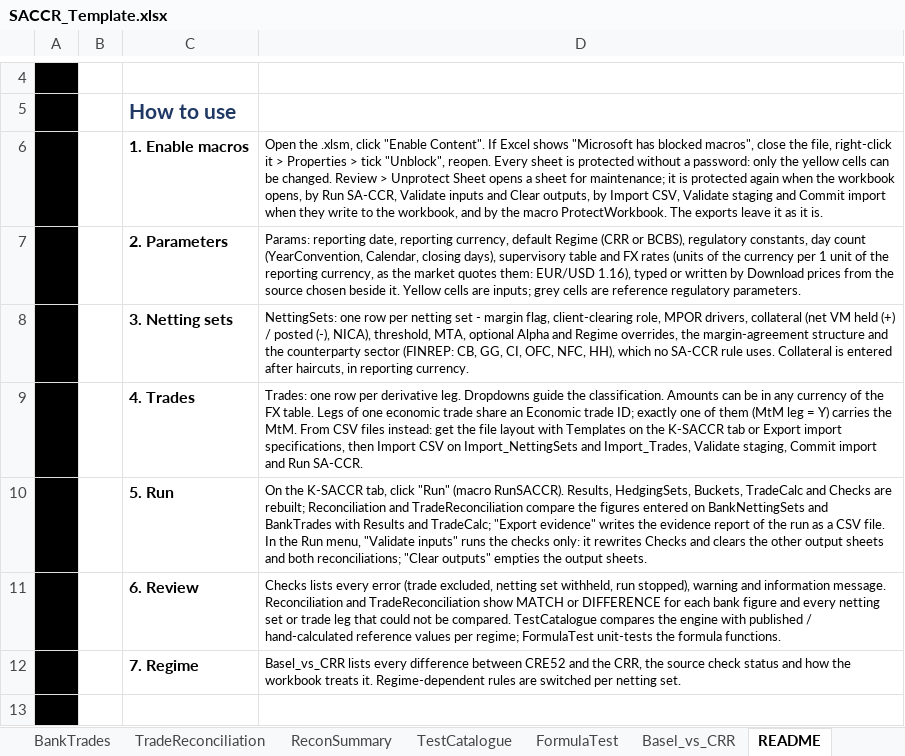
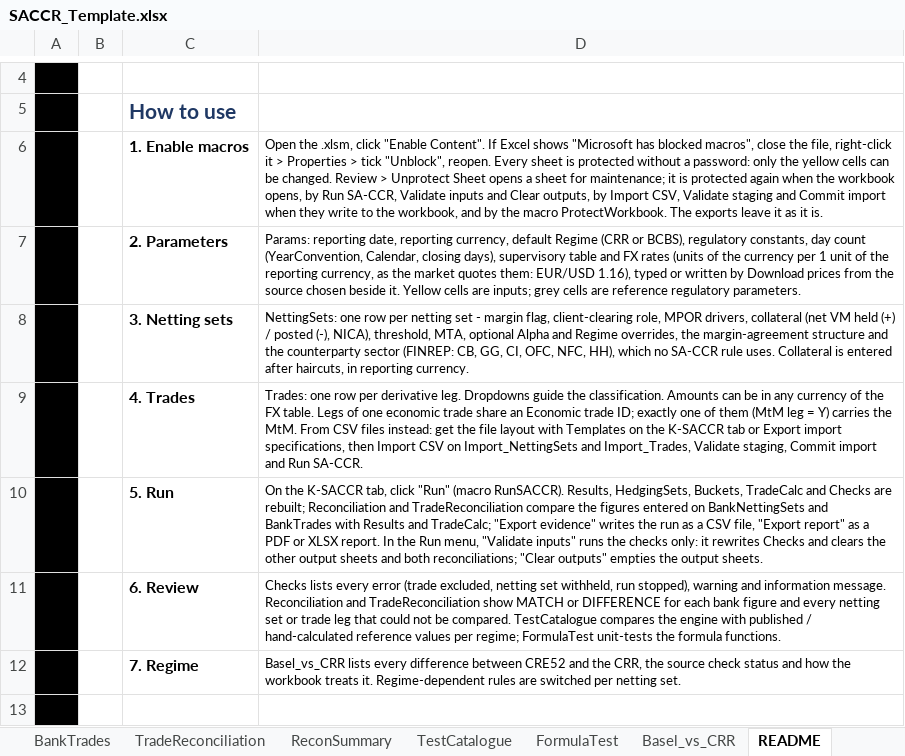
Before and after one commit to danielep71/K-SACCR, an Excel workbook: src/workbook/SACCR_Template.xlsx, sheet README, drawn as a sheet; only a part is shown, gaps mark what is left out; values as stored, in another font and other column widths than the file's, no borders; charts and pictures not drawn; the diff names each change by its address in the sheet, - before the commit and + after, or states it on an @@ line.

```diff
--- a/src/workbook/SACCR_Template.xlsx (sheet README)
+++ b/src/workbook/SACCR_Template.xlsx (sheet README)
-D10: …writes the evidence report of the run as a CSV file. In the…
+D10: …writes the run as a CSV file, "Export report" as a PDF or XLSX report. In the…
```
Also changed, not shown: sheet Home, 11 other files.
